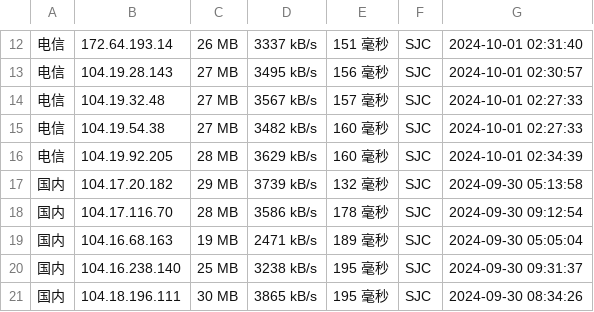
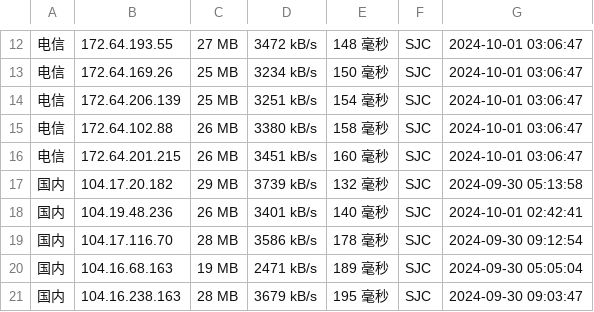
Before and after one commit to chenghua-x/cfipv4db, a CSV file: cfip.csv, drawn as a sheet; only a part is shown, gaps mark what is left out; the diff covers the shown part only.

```diff
--- a/cfip.csv
+++ b/cfip.csv
@@ -12,10 +12,10 @@
-电信,172.64.193.14,26 MB,3337 kB/s,151 毫秒,SJC,2024-10-01 02:31:40
-电信,104.19.28.143,27 MB,3495 kB/s,156 毫秒,SJC,2024-10-01 02:30:57
-电信,104.19.32.48,27 MB,3567 kB/s,157 毫秒,SJC,2024-10-01 02:27:33
-电信,104.19.54.38,27 MB,3482 kB/s,160 毫秒,SJC,2024-10-01 02:27:33
-电信,104.19.92.205,28 MB,3629 kB/s,160 毫秒,SJC,2024-10-01 02:34:39
+电信,172.64.193.55,27 MB,3472 kB/s,148 毫秒,SJC,2024-10-01 03:06:47
+电信,172.64.169.26,25 MB,3234 kB/s,150 毫秒,SJC,2024-10-01 03:06:47
+电信,172.64.206.139,25 MB,3251 kB/s,154 毫秒,SJC,2024-10-01 03:06:47
+电信,172.64.102.88,26 MB,3380 kB/s,158 毫秒,SJC,2024-10-01 03:06:47
+电信,172.64.201.215,26 MB,3451 kB/s,160 毫秒,SJC,2024-10-01 03:06:47
 国内,104.17.20.182,29 MB,3739 kB/s,132 毫秒,SJC,2024-09-30 05:13:58
+国内,104.19.48.236,26 MB,3401 kB/s,140 毫秒,SJC,2024-10-01 02:42:41
 国内,104.17.116.70,28 MB,3586 kB/s,178 毫秒,SJC,2024-09-30 09:12:54
 国内,104.16.68.163,19 MB,2471 kB/s,189 毫秒,SJC,2024-09-30 05:05:04
-国内,104.16.238.140,25 MB,3238 kB/s,195 毫秒,SJC,2024-09-30 09:31:37
-国内,104.18.196.111,30 MB,3865 kB/s,195 毫秒,SJC,2024-09-30 08:34:26
+国内,104.16.238.163,28 MB,3679 kB/s,195 毫秒,SJC,2024-09-30 09:03:47
```
Also changed, not shown: 5 added rows, 5 removed rows and 23 edited cells elsewhere in this file, 1 other file.
